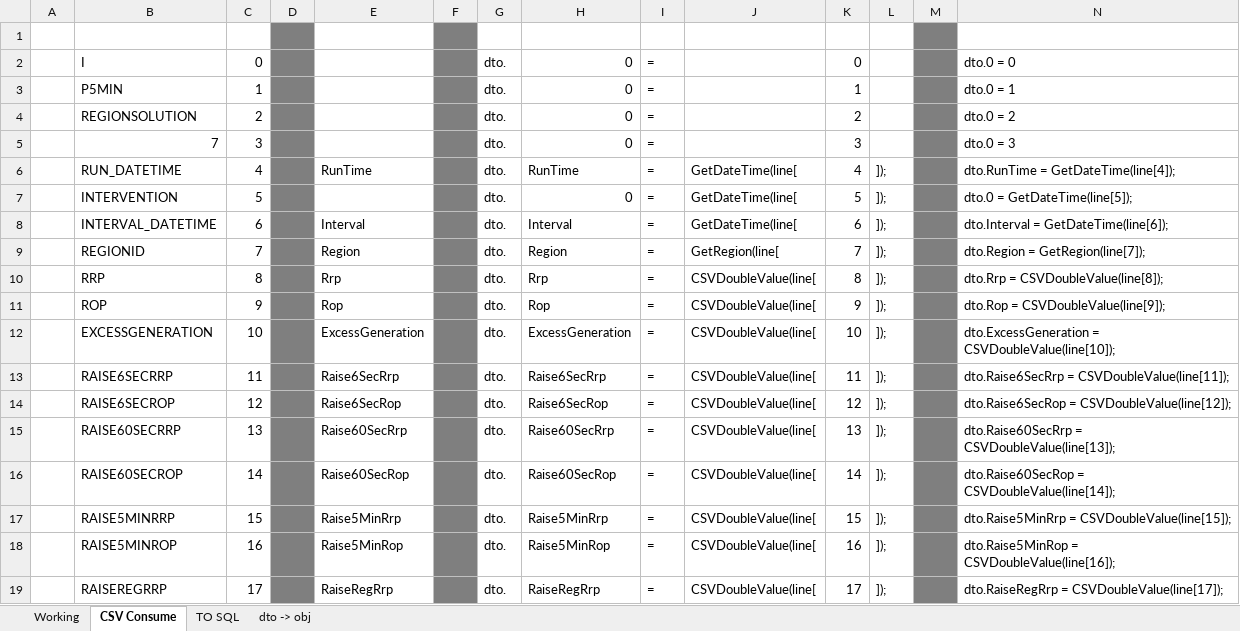
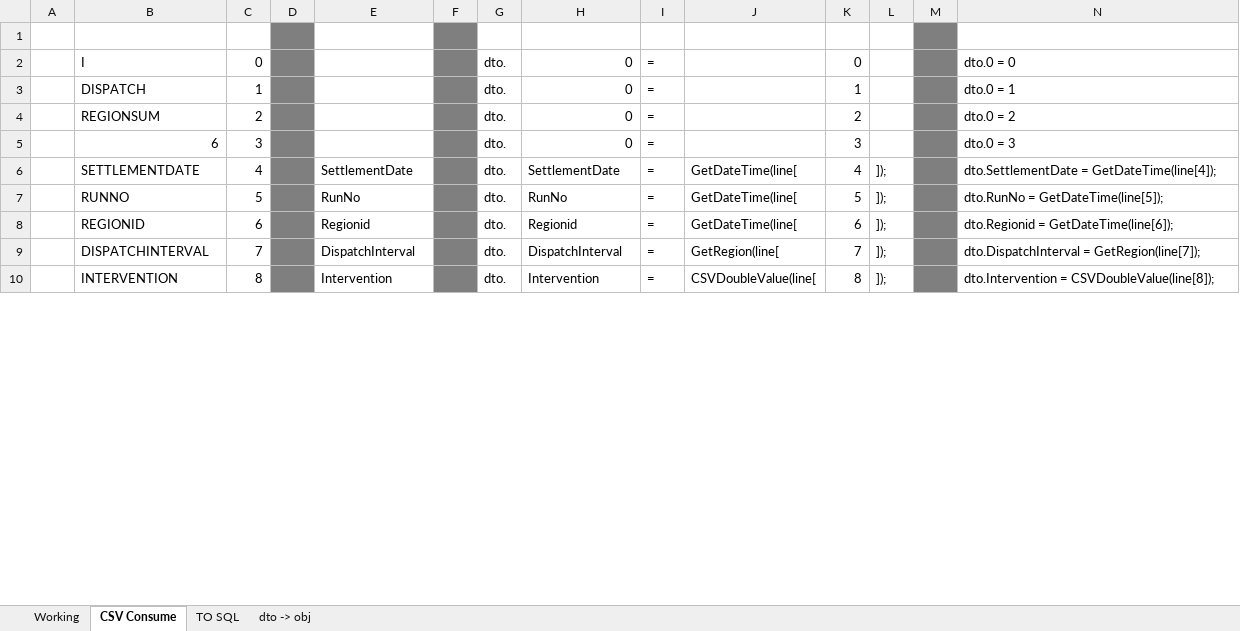
Before and after one commit to owenholloway/NemTracker, an Excel workbook: Useful/VariableConverted.xlsx, sheet CSV Consume, drawn as a sheet; only a part is shown; values as stored, in another font and other column widths than the file's, no borders; removed rows and columns are numbered as before the commit, all else as after; the diff covers the shown part only; the diff names each change by its address in the sheet, - before the commit and + after, or states it on an @@ line.

```diff
--- a/Useful/VariableConverted.xlsx (sheet CSV Consume)
+++ b/Useful/VariableConverted.xlsx (sheet CSV Consume)
-B3: P5MIN
+B3: DISPATCH
-B4: REGIONSOLUTION
+B4: REGIONSUM
-B5: 7
+B5: 6
-B6: RUN_DATETIME
+B6: SETTLEMENTDATE
-E6: RunTime
+E6: SettlementDate
-H6: RunTime
+H6: SettlementDate
-N6: dto.RunTime = GetDateTime(line[4]);
+N6: dto.SettlementDate = GetDateTime(line[4]);
-B7: INTERVENTION
+B7: RUNNO
-E7: (empty)
+E7: RunNo
-H7: 0
+H7: RunNo
-N7: dto.0 = GetDateTime(line[5]);
+N7: dto.RunNo = GetDateTime(line[5]);
-row 8:  | INTERVAL_DATETIME | 6 |  | Interval |  | dto. | Interval | = | GetDateTime(line[ | 6 | ]); |  | dto.Interval = GetDateTime(line[6]);
-C8: 7
+C8: 6
-E8: Region
+E8: Regionid
-H8: Region
+H8: Regionid
-J8: GetRegion(line[
+J8: GetDateTime(line[
-K8: 7
+K8: 6
-N8: dto.Region = GetRegion(line[7]);
+N8: dto.Regionid = GetDateTime(line[6]);
+row 9:  | DISPATCHINTERVAL | 7 |  | DispatchInterval |  | dto. | DispatchInterval | = | GetRegion(line[ | 7 | ]); |  | dto.DispatchInterval = GetRegion(line[7]);
-B10: RRP
+B10: INTERVENTION
-E10: Rrp
+E10: Intervention
-H10: Rrp
+H10: Intervention
-N10: dto.Rrp = CSVDoubleValue(line[8]);
+N10: dto.Intervention = CSVDoubleValue(line[8]);
-row 11:  | ROP | 9 |  | Rop |  | dto. | Rop | = | CSVDoubleValue(line[ | 9 | ]); |  | dto.Rop = CSVDoubleValue(line[9]);
-row 12:  | EXCESSGENERATION | 10 |  | ExcessGeneration |  | dto. | ExcessGeneration | = | CSVDoubleValue(line[ | 10 | ]); |  | dto.ExcessGeneration = CSVDoubleValue(line[10]);
-row 13:  | RAISE6SECRRP | 11 |  | Raise6SecRrp |  | dto. | Raise6SecRrp | = | CSVDoubleValue(line[ | 11 | ]); |  | dto.Raise6SecRrp = CSVDoubleValue(line[11]);
-row 14:  | RAISE6SECROP | 12 |  | Raise6SecRop |  | dto. | Raise6SecRop | = | CSVDoubleValue(line[ | 12 | ]); |  | dto.Raise6SecRop = CSVDoubleValue(line[12]);
-row 15:  | RAISE60SECRRP | 13 |  | Raise60SecRrp |  | dto. | Raise60SecRrp | = | CSVDoubleValue(line[ | 13 | ]); |  | dto.Raise60SecRrp = CSVDoubleValue(line[13]);
-row 16:  | RAISE60SECROP | 14 |  | Raise60SecRop |  | dto. | Raise60SecRop | = | CSVDoubleValue(line[ | 14 | ]); |  | dto.Raise60SecRop = CSVDoubleValue(line[14]);
-row 17:  | RAISE5MINRRP | 15 |  | Raise5MinRrp |  | dto. | Raise5MinRrp | = | CSVDoubleValue(line[ | 15 | ]); |  | dto.Raise5MinRrp = CSVDoubleValue(line[15]);
-row 18:  | RAISE5MINROP | 16 |  | Raise5MinRop |  | dto. | Raise5MinRop | = | CSVDoubleValue(line[ | 16 | ]); |  | dto.Raise5MinRop = CSVDoubleValue(line[16]);
-row 19:  | RAISEREGRRP | 17 |  | RaiseRegRrp |  | dto. | RaiseRegRrp | = | CSVDoubleValue(line[ | 17 | ]); |  | dto.RaiseRegRrp = CSVDoubleValue(line[17]);
```
Also changed, not shown: 31 added rows, 12 removed rows and 247 edited cells elsewhere in this sheet, sheet Working, formulas that keep their value, 2 other files.
